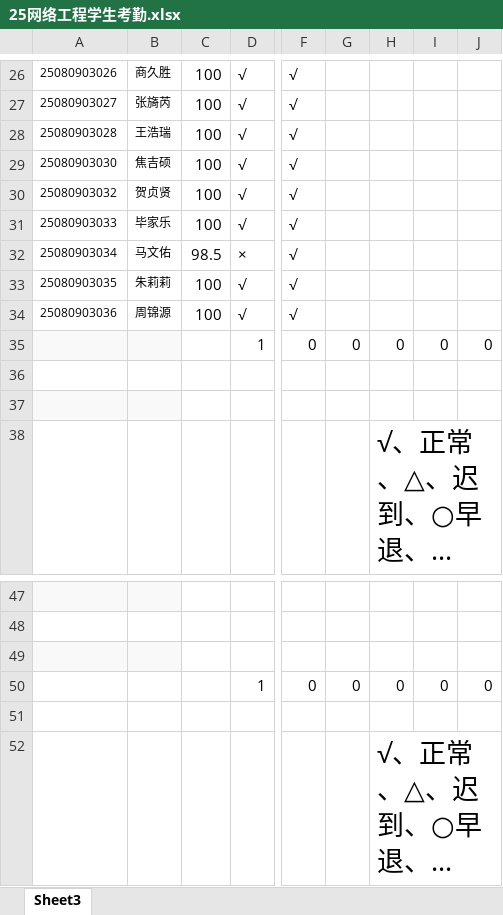
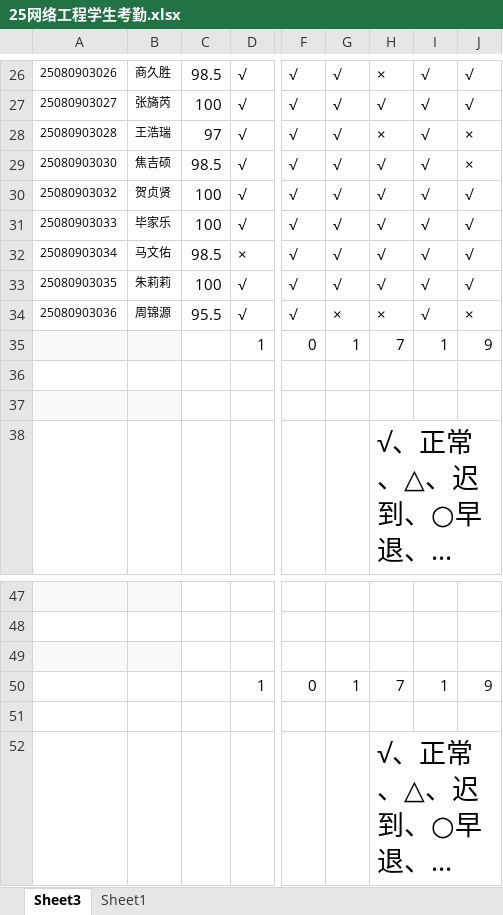
Before and after one commit to chinagjs/Network-Engineering-Class-of-2025, an Excel workbook: 25网络工程学生考勤.xlsx, sheet Sheet3, drawn as a sheet; only a part is shown, gaps mark what is left out; long unchanged cells end in …; values as stored, in another font and other column widths than the file's, no borders; conditional formats not drawn; the diff covers the shown part only; the diff names each change by its address in the sheet, - before the commit and + after, or states it on an @@ line.

```diff
--- a/25网络工程学生考勤.xlsx (sheet Sheet3)
+++ b/25网络工程学生考勤.xlsx (sheet Sheet3)
+sheet tab: Sheet1
-C26: 100
+C26: 98.5
-G26:G33: (empty)
+G26:G33: √
-H26: (empty)
+H26: ×
-I26:I34: (empty)
+I26:I34: √
-J26:J27: (empty)
+J26:J27: √
-H27: (empty)
+H27: √
-C28: 100
+C28: 97
-H28: (empty)
+H28: ×
-J28:J29: (empty)
+J28:J29: ×
-C29: 100
+C29: 98.5
-H29:H33: (empty)
+H29:H33: √
-J30:J33: (empty)
+J30:J33: √
-C34: 100
+C34: 95.5
-G34: (empty)
+G34: ×
-H34: (empty)
+H34: ×
-J34: (empty)
+J34: ×
-G35: 0
+G35: 1
-H35: 0
+H35: 7
-I35: 0
+I35: 1
-J35: 0
+J35: 9
-G50: 0
+G50: 1
-H50: 0
+H50: 7
-I50: 0
+I50: 1
-J50: 0
+J50: 9
```
Also changed, not shown: 104 edited cells elsewhere in this sheet.
